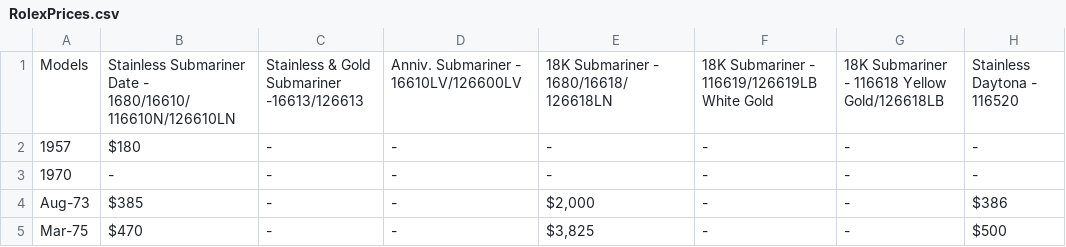
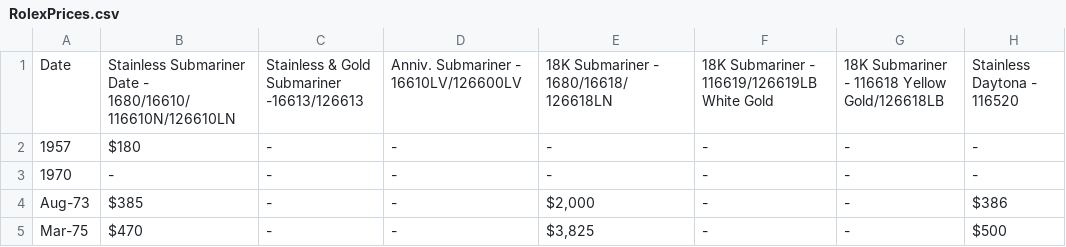
Before and after one commit to Rah-Rah-Mitra/References, a CSV file: Recurrent Neural Networks/RolexPrices.csv, drawn as a sheet; only a part is shown; the diff names each change by its address in the sheet, - before the commit and + after, or states it on an @@ line.

Commit message:
Update RolexPrices.csv

```diff
--- a/Recurrent Neural Networks/RolexPrices.csv
+++ b/Recurrent Neural Networks/RolexPrices.csv
-A1: Models
+A1: Date
```
